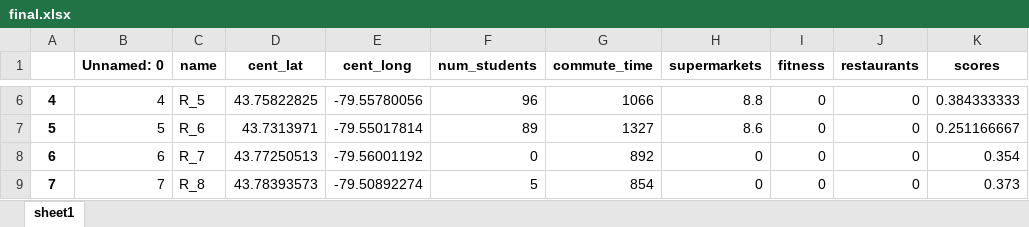
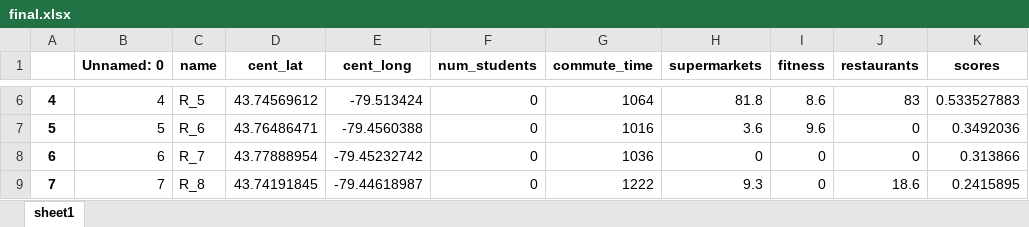
Before and after one commit to xuyangHan/eecs6414-team9, an Excel workbook: static/data/final.xlsx, sheet sheet1, drawn as a sheet; only a part is shown, gaps mark what is left out; values as stored, in another font and other column widths than the file's, no borders; the diff covers the shown part only; the diff names each change by its address in the sheet, - before the commit and + after, or states it on an @@ line.

```diff
--- a/static/data/final.xlsx (sheet sheet1)
+++ b/static/data/final.xlsx (sheet sheet1)
-D6 (cent_lat): 43.75822825
+D6 (cent_lat): 43.74569612
-E6 (cent_long): -79.55780056
+E6 (cent_long): -79.513424
-F6 (num_students): 96
+F6 (num_students): 0
-G6 (commute_time): 1066
+G6 (commute_time): 1064
-H6 (supermarkets): 8.8
+H6 (supermarkets): 81.8
-I6 (fitness): 0
+I6 (fitness): 8.6
-J6 (restaurants): 0
+J6 (restaurants): 83
-K6 (scores): 0.384333333
+K6 (scores): 0.533527883
-D7 (cent_lat): 43.7313971
+D7 (cent_lat): 43.76486471
-E7 (cent_long): -79.55017814
+E7 (cent_long): -79.4560388
-F7 (num_students): 89
+F7 (num_students): 0
-G7 (commute_time): 1327
+G7 (commute_time): 1016
-H7 (supermarkets): 8.6
+H7 (supermarkets): 3.6
-I7 (fitness): 0
+I7 (fitness): 9.6
-K7 (scores): 0.251166667
+K7 (scores): 0.3492036
-D8 (cent_lat): 43.77250513
+D8 (cent_lat): 43.77888954
-E8 (cent_long): -79.56001192
+E8 (cent_long): -79.45232742
-G8 (commute_time): 892
+G8 (commute_time): 1036
-K8 (scores): 0.354
+K8 (scores): 0.313866
-D9 (cent_lat): 43.78393573
+D9 (cent_lat): 43.74191845
-E9 (cent_long): -79.50892274
+E9 (cent_long): -79.44618987
-F9 (num_students): 5
+F9 (num_students): 0
-G9 (commute_time): 854
+G9 (commute_time): 1222
-H9 (supermarkets): 0
+H9 (supermarkets): 9.3
-J9 (restaurants): 0
+J9 (restaurants): 18.6
-K9 (scores): 0.373
+K9 (scores): 0.2415895
```
Also changed, not shown: 16 removed rows and 182 edited cells elsewhere in this sheet.
